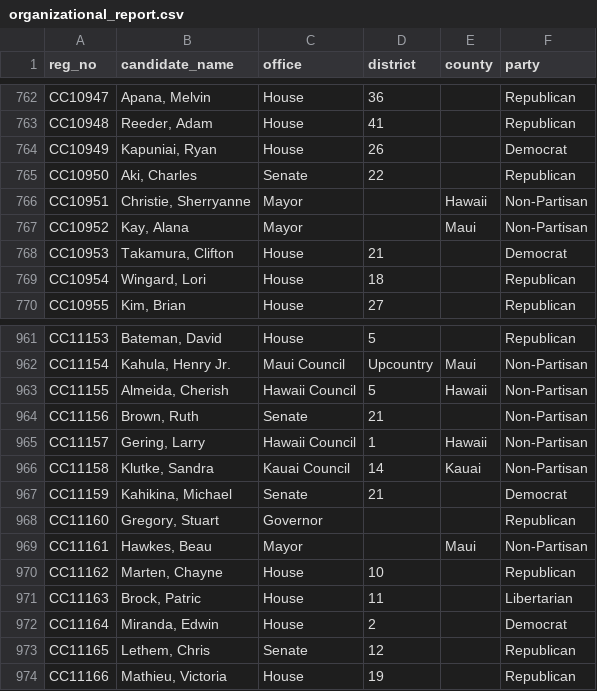
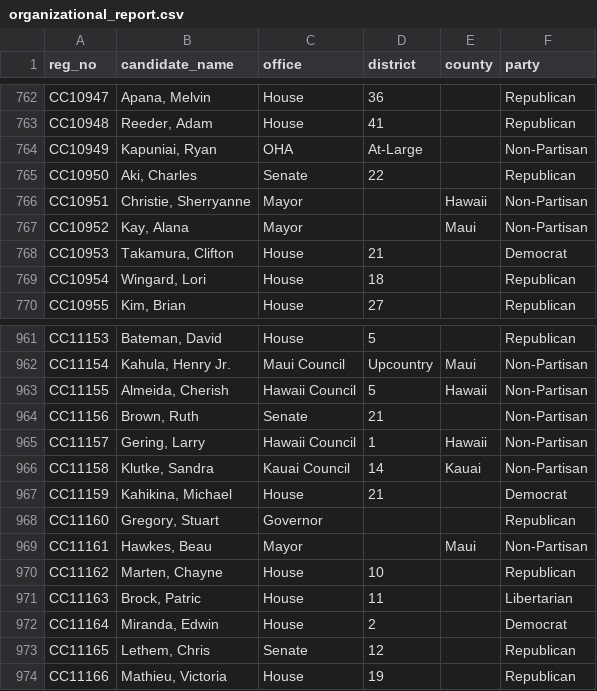
Before and after one commit to CommonCauseHawaii/campaign_spending, a CSV file: _jekyll/data/organizational_report.csv, drawn as a sheet; only a part is shown, gaps mark what is left out.

Commit message:
Update data to latest dataset

```diff
--- a/_jekyll/data/organizational_report.csv
+++ b/_jekyll/data/organizational_report.csv
@@ -763,3 +763,3 @@ CC10947,"Apana, Melvin",House,36,,Republican
 CC10948,"Reeder, Adam",House,41,,Republican
-CC10949,"Kapuniai, Ryan",House,26,,Democrat
+CC10949,"Kapuniai, Ryan",OHA,At-Large,,Non-Partisan
 CC10950,"Aki, Charles",Senate,22,,Republican
@@ -966,3 +966,3 @@ CC11157,"Gering, Larry",Hawaii Council,1,Hawaii,Non-Partisan
 CC11158,"Klutke, Sandra",Kauai Council,14,Kauai,Non-Partisan
-CC11159,"Kahikina, Michael",Senate,21,,Democrat
+CC11159,"Kahikina, Michael",House,21,,Democrat
 CC11160,"Gregory, Stuart",Governor,,,Republican
```
Also changed, not shown: organizational_reports.csv, 2 other files.
